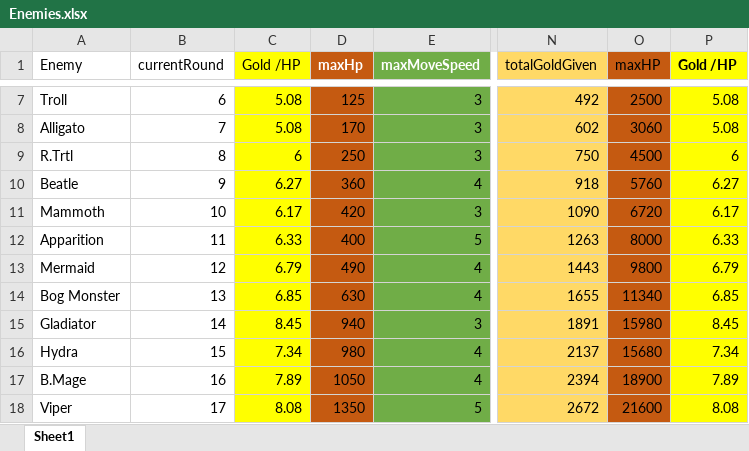
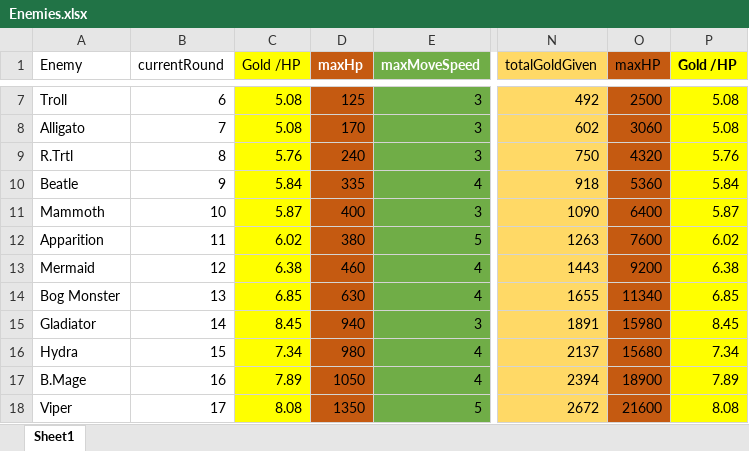
Before and after one commit to m3e/TowerDefense, an Excel workbook: enemies/Enemies.xlsx, sheet Sheet1, drawn as a sheet; only a part is shown, gaps mark what is left out; values as stored, in another font and other column widths than the file's, no borders; table styles not drawn; the diff names each change by its address in the sheet, - before the commit and + after, or states it on an @@ line.

```diff
--- a/enemies/Enemies.xlsx (sheet Sheet1)
+++ b/enemies/Enemies.xlsx (sheet Sheet1)
-C9 (Gold /HP): 6
+C9 (Gold /HP): 5.76
-D9 (maxHp): 250
+D9 (maxHp): 240
-O9 (maxHP): 4500
+O9 (maxHP): 4320
-P9 (Gold /HP): 6
+P9 (Gold /HP): 5.76
-C10 (Gold /HP): 6.27
+C10 (Gold /HP): 5.84
-D10 (maxHp): 360
+D10 (maxHp): 335
-O10 (maxHP): 5760
+O10 (maxHP): 5360
-P10 (Gold /HP): 6.27
+P10 (Gold /HP): 5.84
-C11 (Gold /HP): 6.17
+C11 (Gold /HP): 5.87
-D11 (maxHp): 420
+D11 (maxHp): 400
-O11 (maxHP): 6720
+O11 (maxHP): 6400
-P11 (Gold /HP): 6.17
+P11 (Gold /HP): 5.87
-C12 (Gold /HP): 6.33
+C12 (Gold /HP): 6.02
-D12 (maxHp): 400
+D12 (maxHp): 380
-O12 (maxHP): 8000
+O12 (maxHP): 7600
-P12 (Gold /HP): 6.33
+P12 (Gold /HP): 6.02
-C13 (Gold /HP): 6.79
+C13 (Gold /HP): 6.38
-D13 (maxHp): 490
+D13 (maxHp): 460
-O13 (maxHP): 9800
+O13 (maxHP): 9200
-P13 (Gold /HP): 6.79
+P13 (Gold /HP): 6.38
```
Also changed, not shown: 4 other files.
